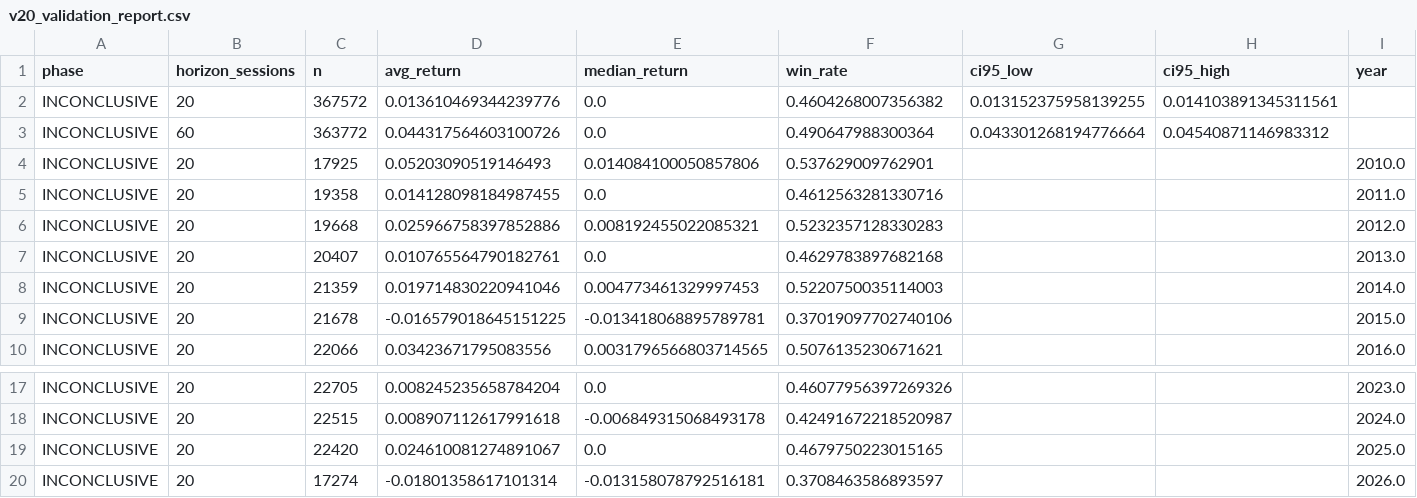
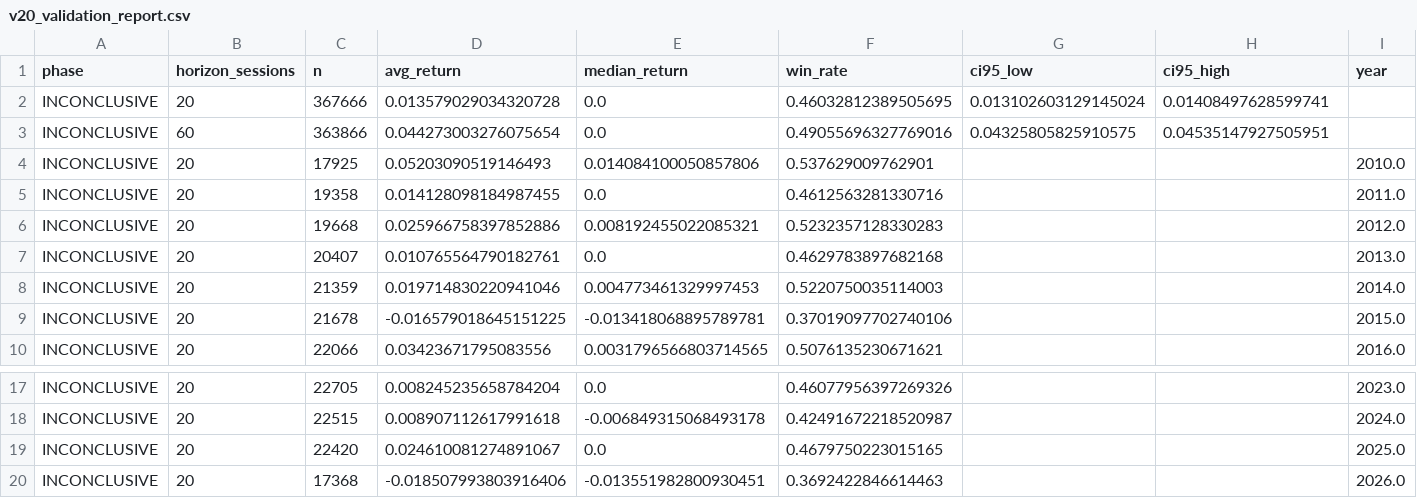
Before and after one commit to byusetianto-netizen/bayu-idx-trading-engine, a CSV file: data/broker/v20_validation_report.csv, drawn as a sheet; only a part is shown, gaps mark what is left out.

```diff
--- a/data/broker/v20_validation_report.csv
+++ b/data/broker/v20_validation_report.csv
@@ -1,4 +1,4 @@
 phase,horizon_sessions,n,avg_return,median_return,win_rate,ci95_low,ci95_high,year
-INCONCLUSIVE,20,367572,0.013610469344239776,0.0,0.4604268007356382,0.013152375958139255,0.014103891345311561,
-INCONCLUSIVE,60,363772,0.044317564603100726,0.0,0.490647988300364,0.043301268194776664,0.04540871146983312,
+INCONCLUSIVE,20,367666,0.013579029034320728,0.0,0.46032812389505695,0.013102603129145024,0.01408497628599741,
+INCONCLUSIVE,60,363866,0.044273003276075654,0.0,0.49055696327769016,0.04325805825910575,0.04535147927505951,
 INCONCLUSIVE,20,17925,0.05203090519146493,0.014084100050857806,0.537629009762901,,,2010.0
@@ -19,2 +19,2 @@ INCONCLUSIVE,20,22515,0.008907112617991618,-0.006849315068493178,0.4249167221852
 INCONCLUSIVE,20,22420,0.024610081274891067,0.0,0.4679750223015165,,,2025.0
-INCONCLUSIVE,20,17274,-0.01801358617101314,-0.013158078792516181,0.3708463586893597,,,2026.0
+INCONCLUSIVE,20,17368,-0.018507993803916406,-0.013551982800930451,0.3692422846614463,,,2026.0
```
Also changed, not shown: data/broker/broker_flow_features.csv, 4 other files.
